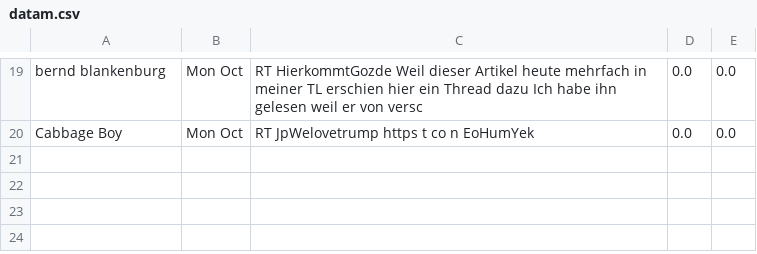
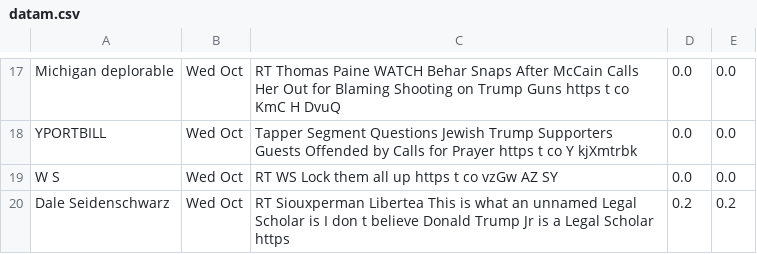
Before and after one commit to cherucole/Twing-Pro, a CSV file: datam.csv, drawn as a sheet; only a part is shown, gaps mark what is left out; addresses are those after the commit; the diff covers the shown part only; the diff names each change by its address in the sheet, - before the commit and + after, or states it on an @@ line.

```diff
--- a/datam.csv
+++ b/datam.csv
-A17: bernd blankenburg
+A17: Michigan deplorable
-B17: Mon Oct
+B17: Wed Oct
-C17: RT HierkommtGozde Weil dieser Artikel heute mehrfach in meiner TL erschien hier ein Thread dazu Ich habe ihn gelesen weil er von versc
+C17: RT Thomas Paine WATCH Behar Snaps After McCain Calls Her Out for Blaming Shooting on Trump Guns https t co KmC H DvuQ
+row 18: YPORTBILL | Wed Oct | Tapper Segment Questions Jewish Trump Supporters Guests Offended by Calls for Prayer https t co Y kjXmtrbk | 0.0 | 0.0
-A19: Cabbage Boy
+A19: W S
-B19: Mon Oct
+B19: Wed Oct
-C19: RT JpWelovetrump https t co n EoHumYek
+C19: RT WS Lock them all up https t co vzGw AZ SY
+row 20: Dale Seidenschwarz | Wed Oct | RT Siouxperman Libertea This is what an unnamed Legal Scholar is I don t believe Donald Trump Jr is a Legal Scholar https | 0.2 | 0.2
```
Also changed, not shown: 13 added rows, 15 removed rows and 9 edited cells elsewhere in this file, search.csv, 14 other files.
